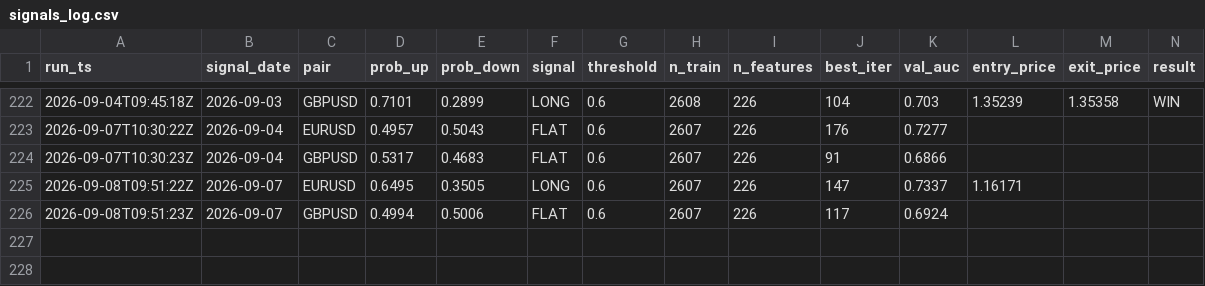
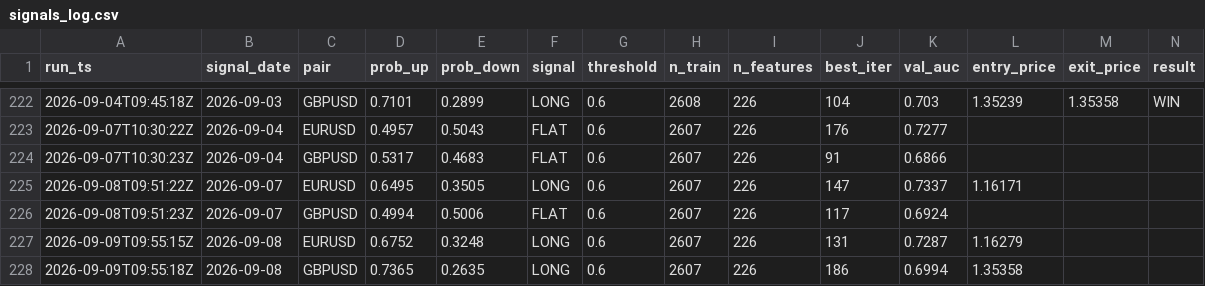
Before and after one commit to diego46watt/trading-signals, a CSV file: signals_log.csv, drawn as a sheet; only a part is shown, gaps mark what is left out; rows hold the shown columns only; the diff names each change by its address in the sheet, - before the commit and + after, or states it on an @@ line.

Commit message:
signal: 2026-09-09 — update results + new signals [skip ci]

```diff
--- a/signals_log.csv
+++ b/signals_log.csv
+row 227: 2026-09-09T09:55:15Z | 2026-09-08 | EURUSD | 0.6752 | 0.3248 | LONG | 0.6 | 2607 | 226 | 131 | 0.7287 | 1.16279
+row 228: 2026-09-09T09:55:18Z | 2026-09-08 | GBPUSD | 0.7365 | 0.2635 | LONG | 0.6 | 2607 | 226 | 186 | 0.6994 | 1.35358
```
